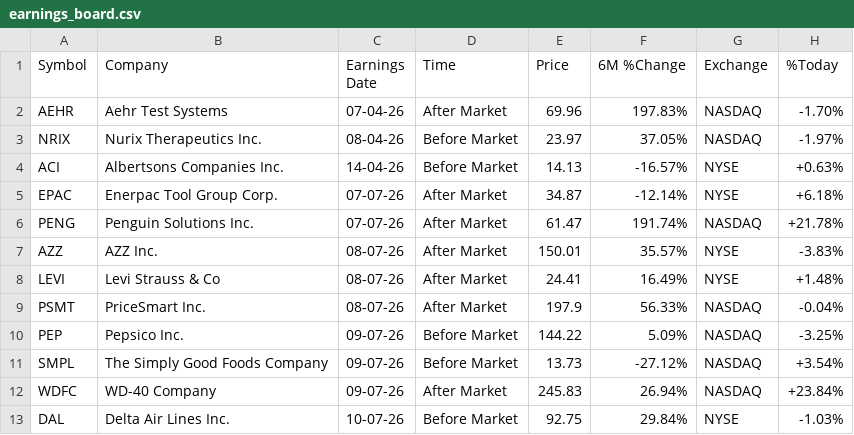
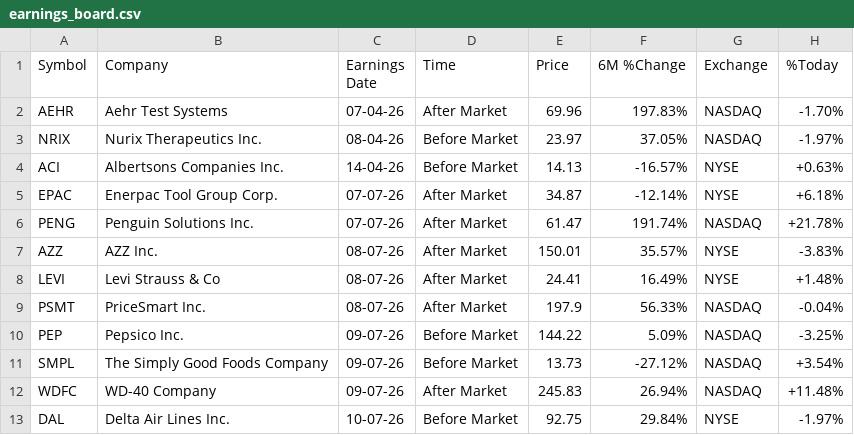
Before and after one commit to Serovine/Serovine.github.io, a CSV file: earnings_board.csv, drawn as a sheet.

```diff
--- a/earnings_board.csv
+++ b/earnings_board.csv
@@ -11,3 +11,3 @@ PEP,Pepsico Inc.,09-07-26,Before Market,144.22,5.09%,NASDAQ,-3.25%
 SMPL,The Simply Good Foods Company,09-07-26,Before Market,13.73,-27.12%,NASDAQ,+3.54%
-WDFC,WD-40 Company,09-07-26,After Market,245.83,26.94%,NASDAQ,+23.84%
-DAL,Delta Air Lines Inc.,10-07-26,Before Market,92.75,29.84%,NYSE,-1.03%
+WDFC,WD-40 Company,09-07-26,After Market,245.83,26.94%,NASDAQ,+11.48%
+DAL,Delta Air Lines Inc.,10-07-26,Before Market,92.75,29.84%,NYSE,-1.97%
```
